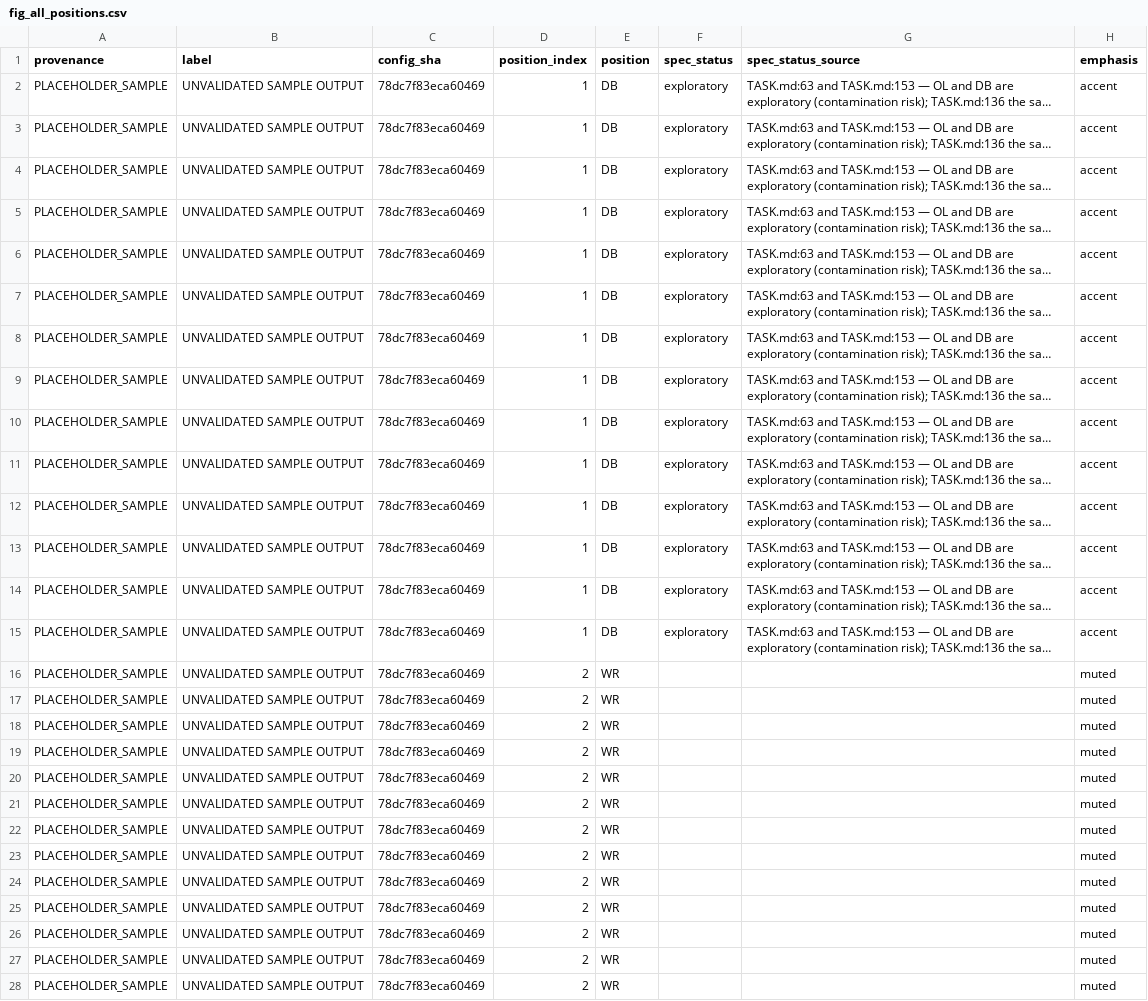
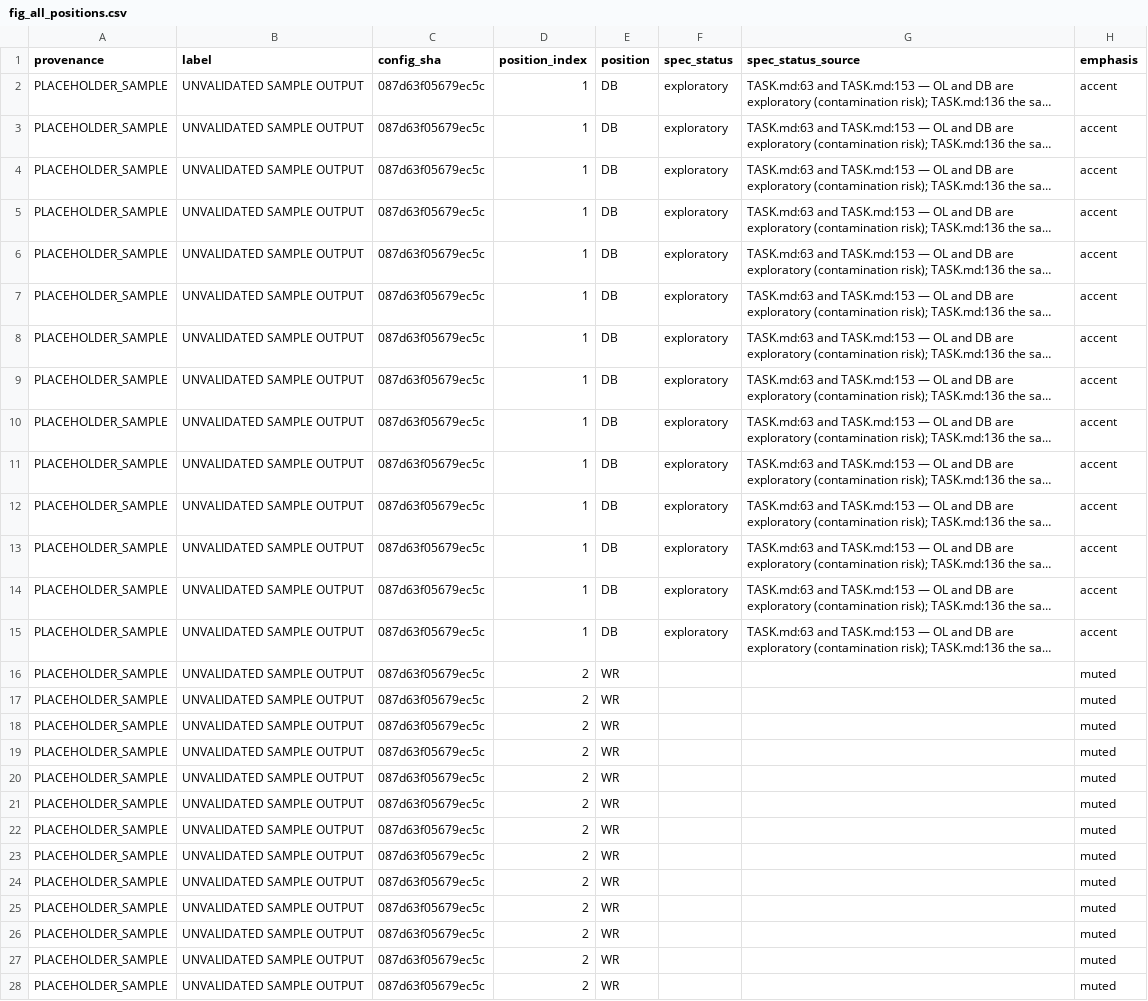
Before and after one commit to conormalone/BDB27, a CSV file: outputs/figures/fig_all_positions.csv, drawn as a sheet; only a part is shown; long unchanged cells end in …; the diff covers the shown part only; the diff names each change by its address in the sheet, - before the commit and + after, or states it on an @@ line.

```diff
--- a/outputs/figures/fig_all_positions.csv
+++ b/outputs/figures/fig_all_positions.csv
-C2:C28 (config_sha): 78dc7f83eca60469
+C2:C28 (config_sha): 087d63f05679ec5c
```
Also changed, not shown: 43 edited cells elsewhere in this file, outputs/figures/fig_band_only.csv, outputs/figures/fig_bars_of_doubt.csv, 22 other files.
